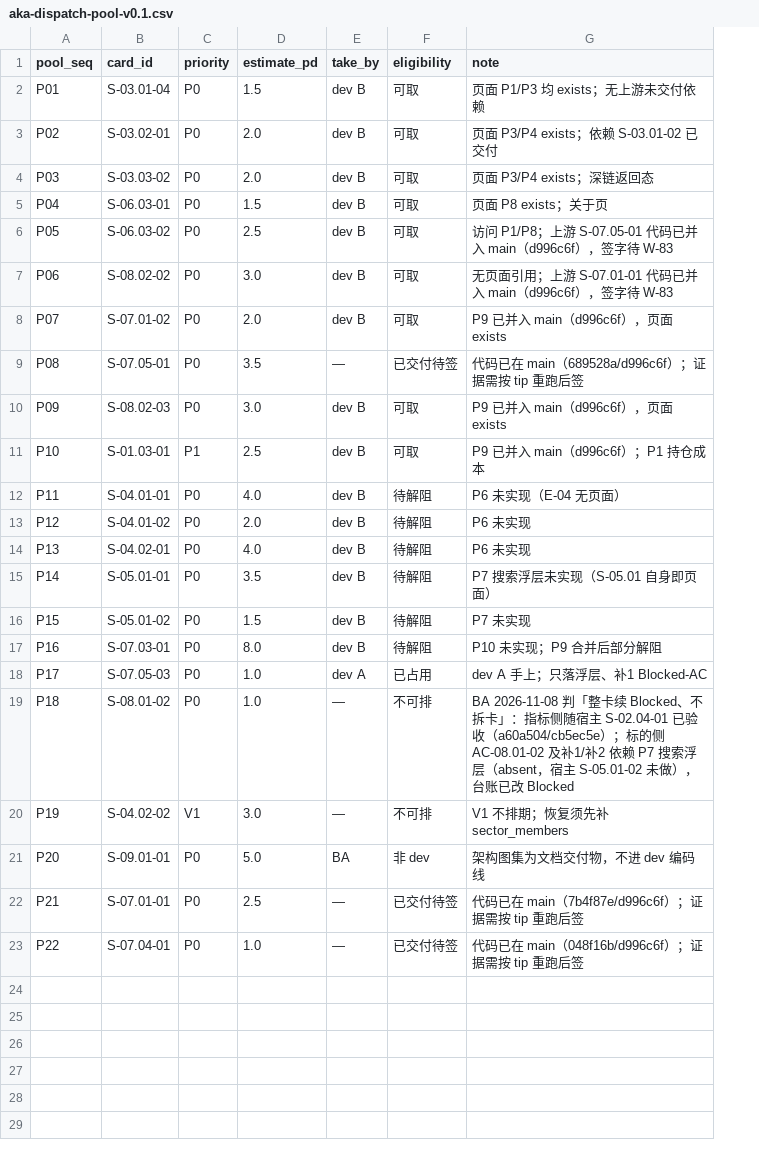
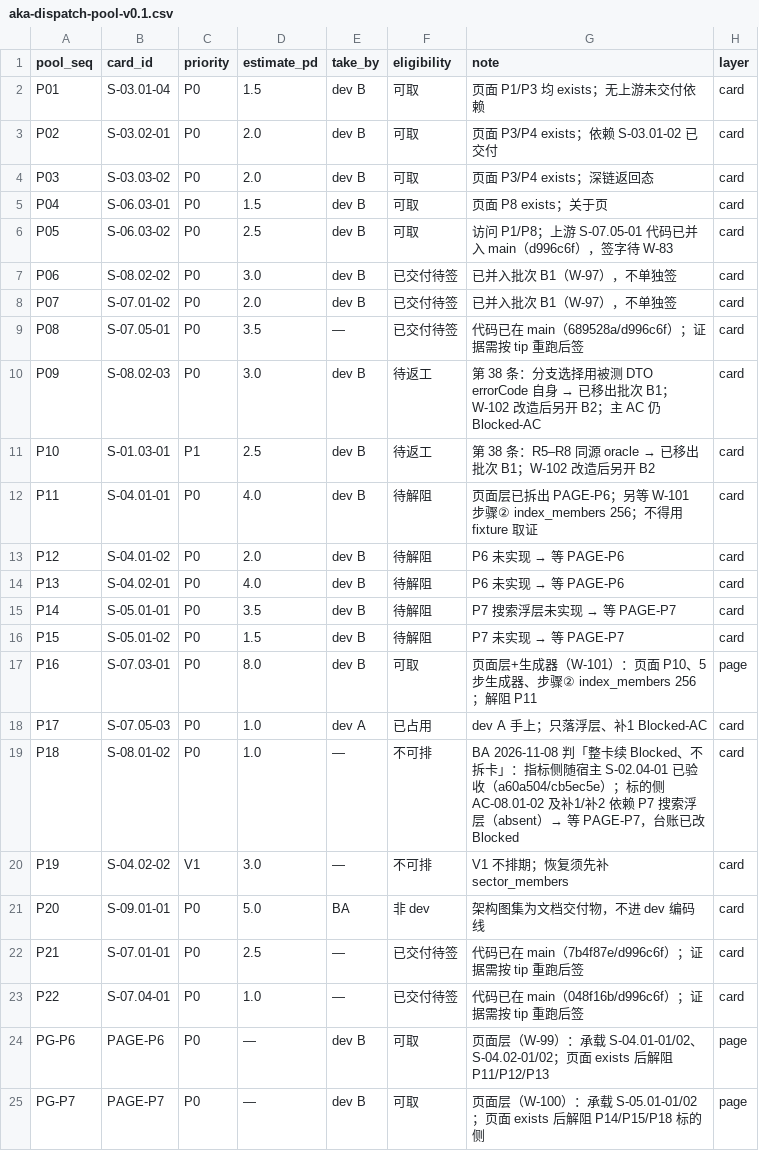
Before and after one commit to man-want-fly/aka, a CSV file: docs/qa/aka-dispatch-pool-v0.1.csv, drawn as a sheet; the diff names each change by its address in the sheet, - before the commit and + after, or states it on an @@ line.

Commit message:
docs(qa): 批次 B1 收窄为 P06/P07，新增第 38 条独立 oracle 与页面层拆单
- 规范 §5.5 一窗一批一签；§4.6 第 38 条（期望值不得取自被测实现同一函数）；§9/§10 同步，RULE_COUNT=38
- W-95/W-98 因同源 oracle 移出批次，转 W-102 返工；W-97 scope 收窄；新增 W-99/W-100/W-101/W-102/W-103
- 派单池新增 layer 列与 PAGE-P6/PAGE-P7；P11 不用 fixture；S-07.03-01=W-101，dev B 在 W-99 后接
- P10 卡面口径九问落定，补 AC-01.03-03；P09 追加「分类验证同源」阻断
- 两份变异补丁入 docs/qa/mutations/b1/，README 含「打补丁前先跑绿」
- 审计新增 §4.7.77（批次/页面层/交接/证据账）、§4.7.78（第 38 条/P09P10 移出）、§4.7.79（P10 九问）

Sign-Invalidates: W-95 W-97 W-98
连带修正：docs/qa/aka-delivery-standard-v0.2.md §4.6 新增第 38 条；docs/qa/aka-card-workorder-v0.1.md 新增 W-102/W-103 与 W-95/W-98 状态；docs/qa/aka-dispatch-pool-v0.1.csv P09/P10 已交付待签→待返工

```diff
--- a/docs/qa/aka-dispatch-pool-v0.1.csv
+++ b/docs/qa/aka-dispatch-pool-v0.1.csv
+column H (layer), rows 2-23: card | card | card | card | card | card | card | card | card | card | card | card | card | card | card | page | card | card | card | card | card | card
-F7:F8 (eligibility): 可取
+F7:F8 (eligibility): 已交付待签
-G7 (note): 无页面引用；上游 S-07.01-01 代码已并入 main（d996c6f），签字待 W-83
+G7 (note): 已并入批次 B1（W-97），不单独签
-G8 (note): P9 已并入 main（d996c6f），页面 exists
+G8 (note): 已并入批次 B1（W-97），不单独签
-F10:F11 (eligibility): 可取
+F10:F11 (eligibility): 待返工
@@ G10 (note): P9 已并入 main（d996c6f），页面 exists → 第 38 条：分支选择用被测 DTO errorCode 自身 → 已移出批次 B1；W-102 改造后另开 B2；主 AC 仍 Blocked-AC @@
@@ G11 (note): P9 已并入 main（d996c6f）；P1 持仓成本 → 第 38 条：R5–R8 同源 oracle → 已移出批次 B1；W-102 改造后另开 B2 @@
-G12 (note): P6 未实现（E-04 无页面）
+G12 (note): 页面层已拆出 PAGE-P6；另等 W-101 步骤② index_members 256；不得用 fixture 取证
@@ G13:G14 (note): P6 未实现 → P6 未实现 → 等 PAGE-P6 @@
@@ G15 (note): P7 搜索浮层未实现（S-05.01 自身即页面） → P7 搜索浮层未实现 → 等 PAGE-P7 @@
@@ G16 (note): P7 未实现 → P7 未实现 → 等 PAGE-P7 @@
-F17 (eligibility): 待解阻
+F17 (eligibility): 可取
-G17 (note): P10 未实现；P9 合并后部分解阻
+G17 (note): 页面层+生成器（W-101）：页面 P10、5 步生成器、步骤② index_members 256；解阻 P11
-G19 (note): …浮层（absent，宿主 S-05.01-02 未做），台账已…
+G19 (note): …浮层（absent）→ 等 PAGE-P7，台账已…
+row 24: PG-P6 | PAGE-P6 | P0 | — | dev B | 可取 | 页面层（W-99）：承载 S-04.01-01/02、S-04.02-01/02；页面 exists 后解阻 P11/P12/P13 | page
+row 25: PG-P7 | PAGE-P7 | P0 | — | dev B | 可取 | 页面层（W-100）：承载 S-05.01-01/02；页面 exists 后解阻 P14/P15/P18 标的侧 | page
```
Also changed, not shown: docs/qa/aka-page-registry-v0.1.csv, 9 other files.
